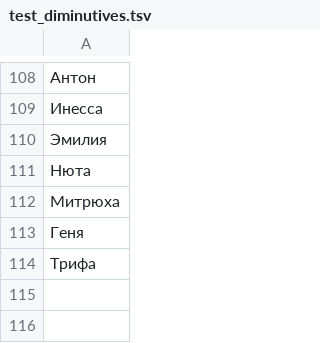
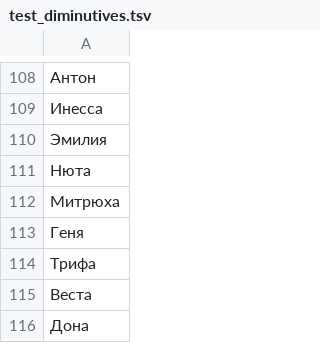
Before and after one commit to roddar92/linguistics_problems, a TSV file: src/ngrams/resources/diminutive/test_diminutives.tsv, drawn as a sheet; only a part is shown, gaps mark what is left out; the diff names each change by its address in the sheet, - before the commit and + after, or states it on an @@ line.

```diff
--- a/src/ngrams/resources/diminutive/test_diminutives.tsv
+++ b/src/ngrams/resources/diminutive/test_diminutives.tsv
+row 115: Веста
+row 116: Дона
```
Also changed, not shown: src/ngrams/resources/diminutive/train_diminutives.tsv, 1 other file.
